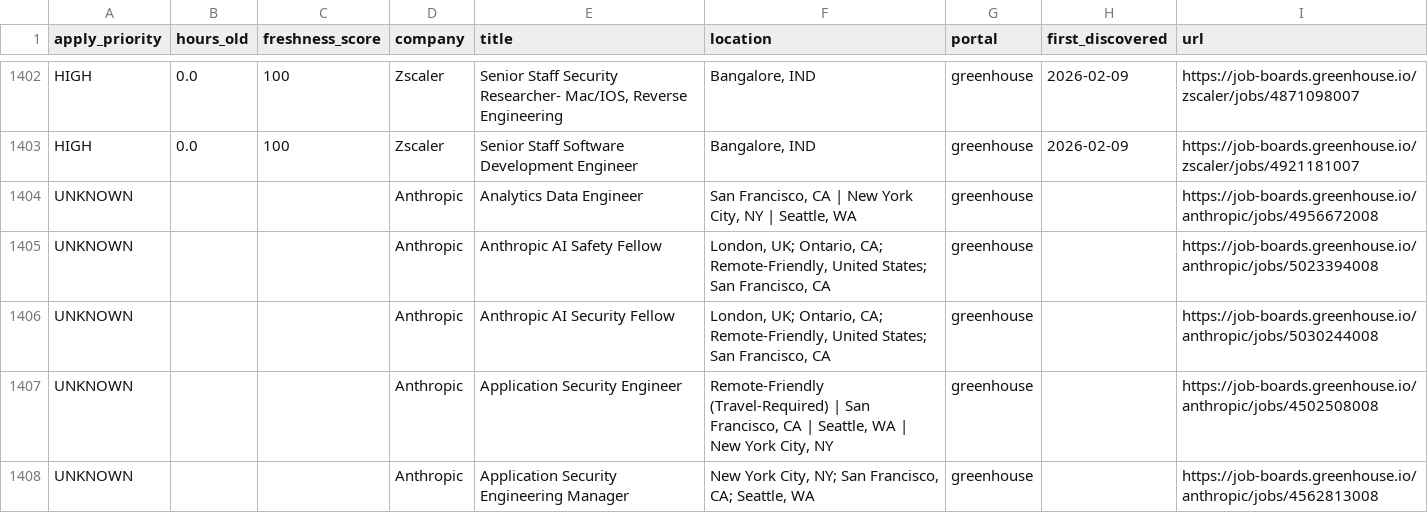
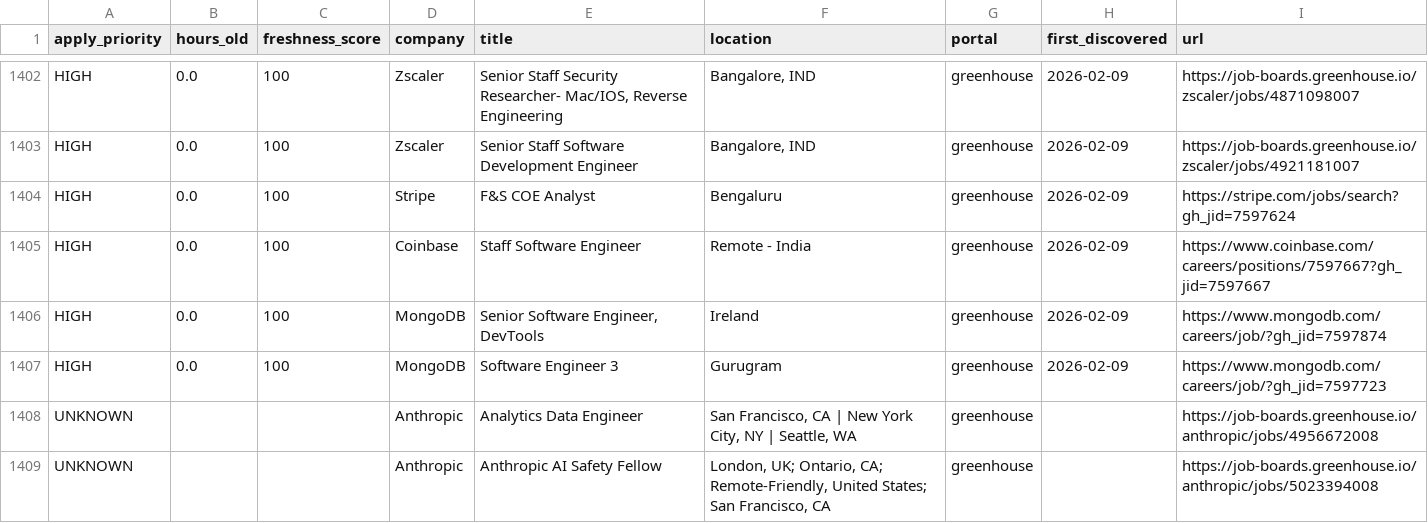
Before and after one commit to Nuthanreddy05/tech-jobs-scraper, a CSV file: jobs/jobs_summary.csv, drawn as a sheet; only a part is shown, gaps mark what is left out; the shorter side is filled out with more unchanged rows; the diff names each change by its address in the sheet, - before the commit and + after, or states it on an @@ line.

```diff
--- a/jobs/jobs_summary.csv
+++ b/jobs/jobs_summary.csv
+row 1404: HIGH | 0.0 | 100 | Stripe | F&S COE Analyst | Bengaluru | greenhouse | 2026-02-09 | https://stripe.com/jobs/search?gh_jid=7597624
+row 1405: HIGH | 0.0 | 100 | Coinbase | Staff Software Engineer | Remote - India | greenhouse | 2026-02-09 | https://www.coinbase.com/careers/positions/7597667?gh_jid=7597667
+row 1406: HIGH | 0.0 | 100 | MongoDB | Senior Software Engineer, DevTools | Ireland | greenhouse | 2026-02-09 | https://www.mongodb.com/careers/job/?gh_jid=7597874
+row 1407: HIGH | 0.0 | 100 | MongoDB | Software Engineer 3 | Gurugram | greenhouse | 2026-02-09 | https://www.mongodb.com/careers/job/?gh_jid=7597723
```
Also changed, not shown: 6 other files.
